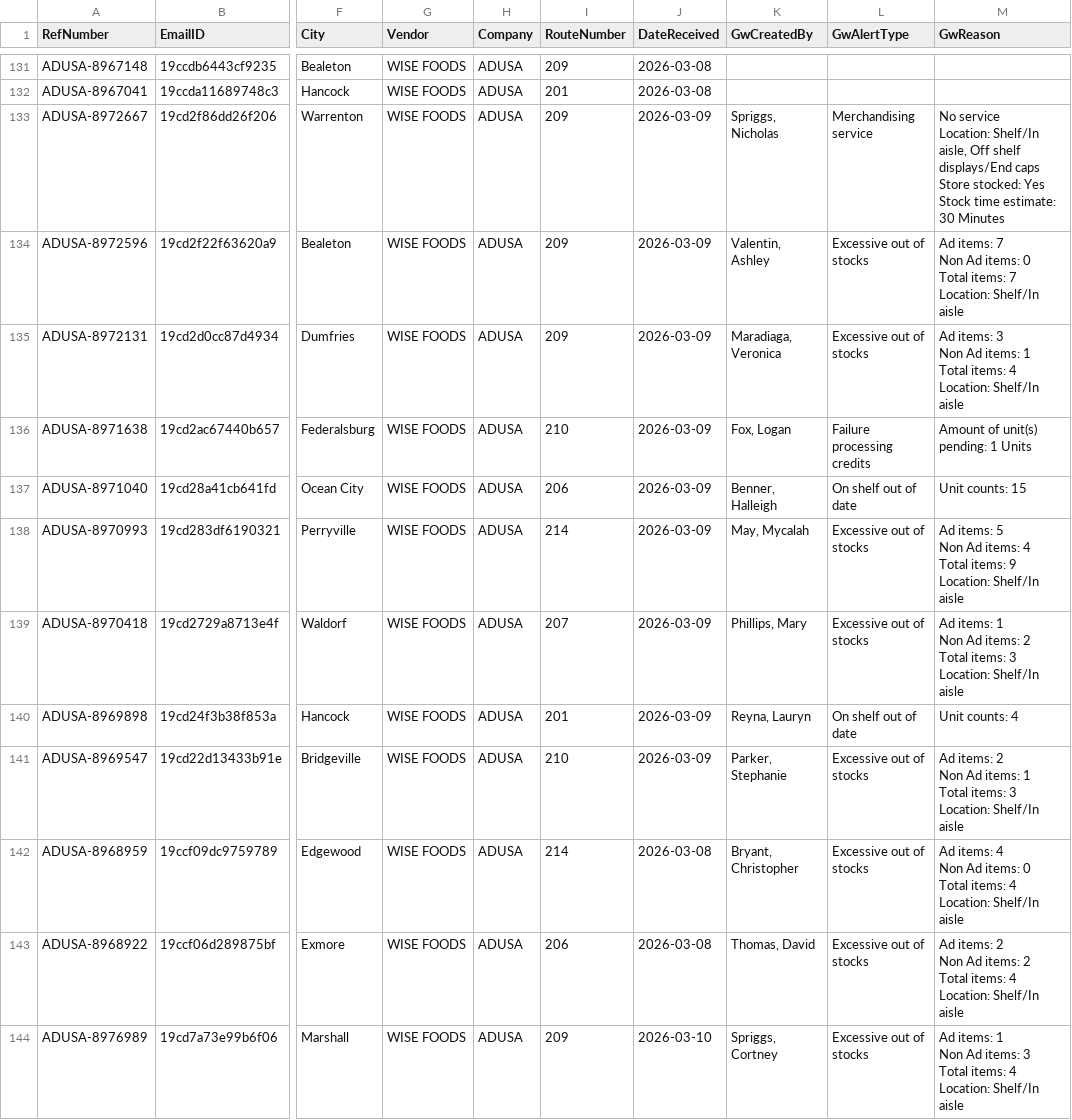
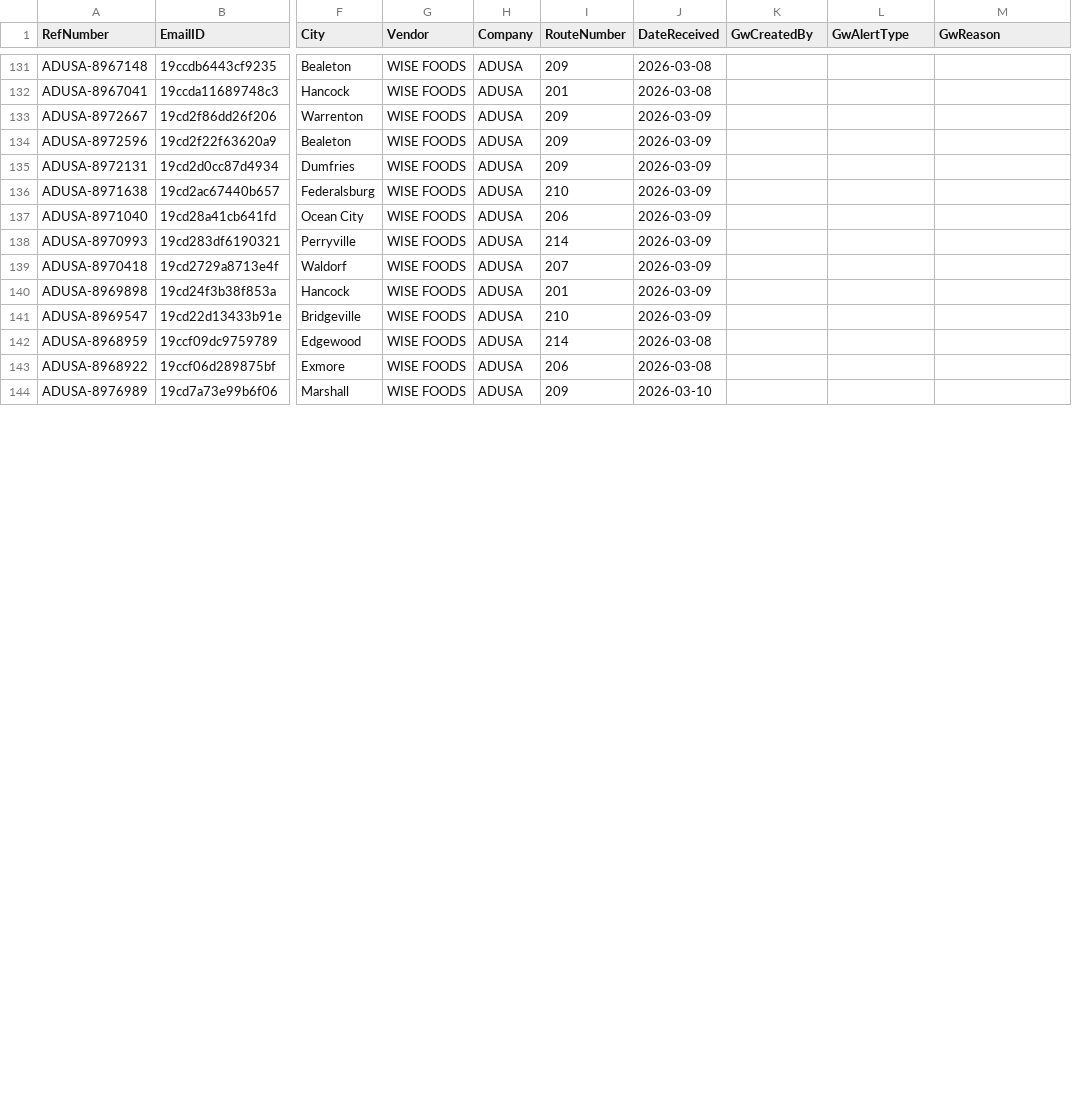
Before and after one commit to Mahpour4/Map-tracker, a CSV file: src/data/alerts.csv, drawn as a sheet; only a part is shown, gaps mark what is left out; ↵ is a line break in a cell; the diff covers the shown part only; the diff names each change by its address in the sheet, - before the commit and + after, or states it on an @@ line.

Commit message:
Update alerts.csv from Map Tracker app

```diff
--- a/src/data/alerts.csv
+++ b/src/data/alerts.csv
-K133 (GwCreatedBy): Spriggs, Nicholas
+K133 (GwCreatedBy): (empty)
-L133 (GwAlertType): Merchandising service
+L133 (GwAlertType): (empty)
-M133 (GwReason): No service ↵ Location: Shelf/In aisle, Off shelf displays/End caps ↵ Store stocked: Yes ↵ Stock time estimate: 30 Minutes
+M133 (GwReason): (empty)
-K134 (GwCreatedBy): Valentin, Ashley
+K134 (GwCreatedBy): (empty)
-L134:L135 (GwAlertType): Excessive out of stocks
+L134:L135 (GwAlertType): (empty)
-M134 (GwReason): Ad items: 7 ↵ Non Ad items: 0 ↵ Total items: 7 ↵ Location: Shelf/In aisle
+M134 (GwReason): (empty)
-K135 (GwCreatedBy): Maradiaga, Veronica
+K135 (GwCreatedBy): (empty)
-M135 (GwReason): Ad items: 3 ↵ Non Ad items: 1 ↵ Total items: 4 ↵ Location: Shelf/In aisle
+M135 (GwReason): (empty)
-K136 (GwCreatedBy): Fox, Logan
+K136 (GwCreatedBy): (empty)
-L136 (GwAlertType): Failure processing credits
+L136 (GwAlertType): (empty)
-M136 (GwReason): Amount of unit(s) pending: 1 Units
+M136 (GwReason): (empty)
-K137 (GwCreatedBy): Benner, Halleigh
+K137 (GwCreatedBy): (empty)
-L137 (GwAlertType): On shelf out of date
+L137 (GwAlertType): (empty)
-M137 (GwReason): Unit counts: 15
+M137 (GwReason): (empty)
-K138 (GwCreatedBy): May, Mycalah
+K138 (GwCreatedBy): (empty)
-L138:L139 (GwAlertType): Excessive out of stocks
+L138:L139 (GwAlertType): (empty)
-M138 (GwReason): Ad items: 5 ↵ Non Ad items: 4 ↵ Total items: 9 ↵ Location: Shelf/In aisle
+M138 (GwReason): (empty)
-K139 (GwCreatedBy): Phillips, Mary
+K139 (GwCreatedBy): (empty)
-M139 (GwReason): Ad items: 1 ↵ Non Ad items: 2 ↵ Total items: 3 ↵ Location: Shelf/In aisle
+M139 (GwReason): (empty)
-K140 (GwCreatedBy): Reyna, Lauryn
+K140 (GwCreatedBy): (empty)
-L140 (GwAlertType): On shelf out of date
+L140 (GwAlertType): (empty)
-M140 (GwReason): Unit counts: 4
+M140 (GwReason): (empty)
-K141 (GwCreatedBy): Parker, Stephanie
+K141 (GwCreatedBy): (empty)
-L141:L144 (GwAlertType): Excessive out of stocks
+L141:L144 (GwAlertType): (empty)
-M141 (GwReason): Ad items: 2 ↵ Non Ad items: 1 ↵ Total items: 3 ↵ Location: Shelf/In aisle
+M141 (GwReason): (empty)
-K142 (GwCreatedBy): Bryant, Christopher
+K142 (GwCreatedBy): (empty)
-M142 (GwReason): Ad items: 4 ↵ Non Ad items: 0 ↵ Total items: 4 ↵ Location: Shelf/In aisle
+M142 (GwReason): (empty)
-K143 (GwCreatedBy): Thomas, David
+K143 (GwCreatedBy): (empty)
-M143 (GwReason): Ad items: 2 ↵ Non Ad items: 2 ↵ Total items: 4 ↵ Location: Shelf/In aisle
+M143 (GwReason): (empty)
-K144 (GwCreatedBy): Spriggs, Cortney
+K144 (GwCreatedBy): (empty)
-M144 (GwReason): Ad items: 1 ↵ Non Ad items: 3 ↵ Total items: 4 ↵ Location: Shelf/In aisle
+M144 (GwReason): (empty)
```
Also changed, not shown: 21 edited cells elsewhere in this file.
